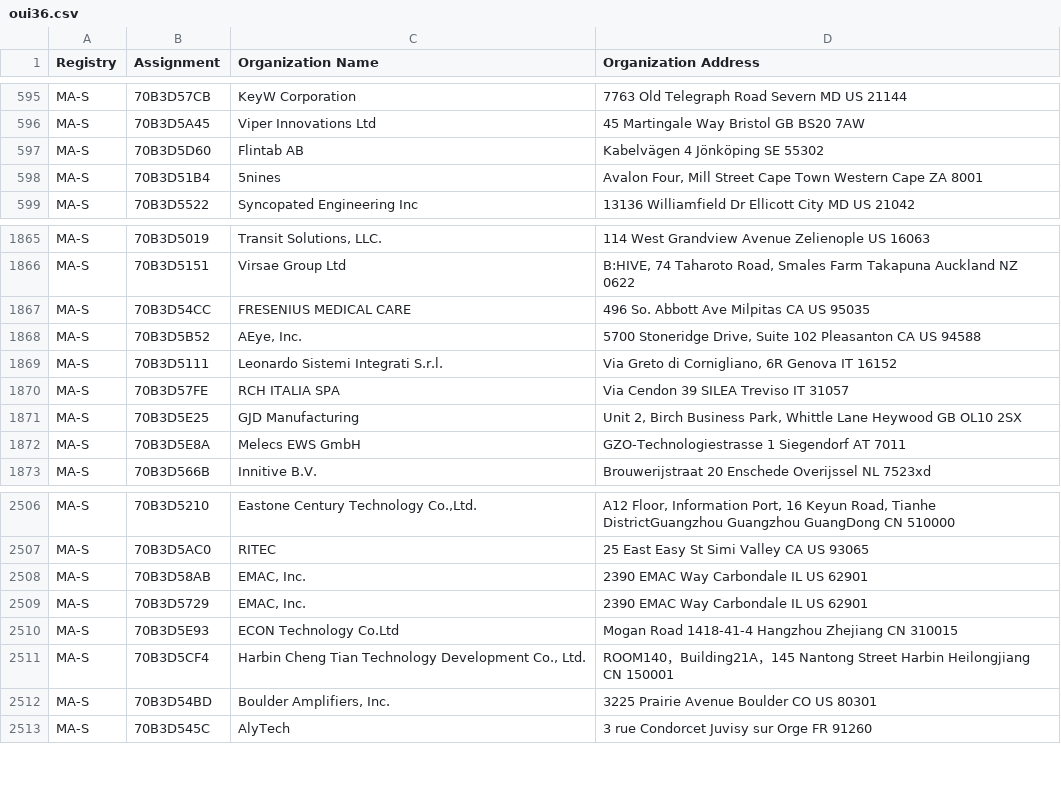
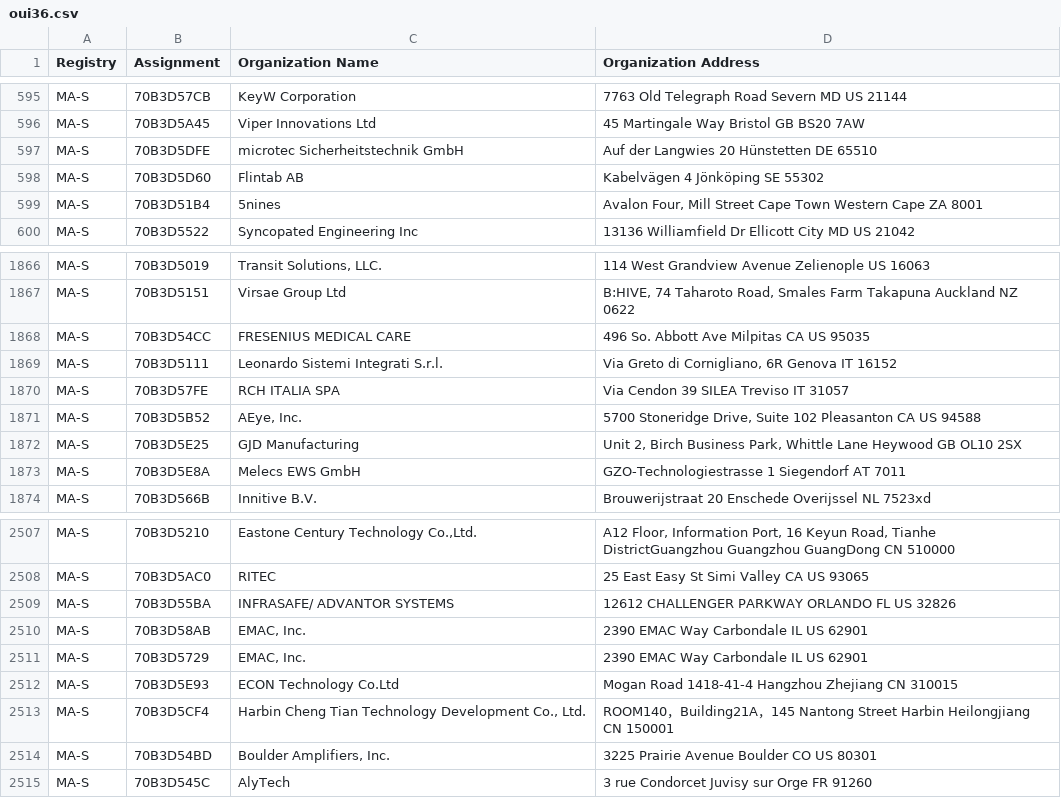
Before and after one commit to hdm/mac-ages, a CSV file: data/ieee/oui36.csv, drawn as a sheet; only a part is shown, gaps mark what is left out.

```diff
--- a/data/ieee/oui36.csv
+++ b/data/ieee/oui36.csv
@@ -596,2 +596,3 @@ MA-S,70B3D57CB,KeyW Corporation,7763 Old Telegraph Road Severn MD US 21144
 MA-S,70B3D5A45,Viper Innovations Ltd,45 Martingale Way Bristol  GB BS20 7AW
+MA-S,70B3D5DFE,microtec Sicherheitstechnik GmbH,Auf der Langwies 20 Hünstetten  DE 65510
 MA-S,70B3D5D60,Flintab AB,Kabelvägen 4 Jönköping  SE 55302
@@ -1867,5 +1868,5 @@ MA-S,70B3D5151,Virsae Group Ltd,"B:HIVE, 74 Taharoto Road, Smales Farm Takapuna
 MA-S,70B3D54CC,FRESENIUS MEDICAL CARE,496 So. Abbott Ave Milpitas CA US 95035
-MA-S,70B3D5B52,"AEye, Inc.","5700 Stoneridge Drive, Suite 102 Pleasanton CA US 94588 "
 MA-S,70B3D5111,Leonardo Sistemi Integrati S.r.l.,"Via Greto di Cornigliano, 6R Genova  IT 16152 "
 MA-S,70B3D57FE,RCH ITALIA SPA ,Via Cendon 39 SILEA Treviso IT 31057
+MA-S,70B3D5B52,"AEye, Inc.","5700 Stoneridge Drive, Suite 102 Pleasanton CA US 94588 "
 MA-S,70B3D5E25,GJD Manufacturing,"Unit 2, Birch Business Park, Whittle Lane Heywood  GB OL10 2SX "
@@ -2507,2 +2508,3 @@ MA-S,70B3D5210," Eastone Century Technology Co.,Ltd.","A12 Floor, Information Po
 MA-S,70B3D5AC0,RITEC,25 East Easy St Simi Valley CA US 93065
+MA-S,70B3D55BA,INFRASAFE/ ADVANTOR SYSTEMS ,12612 CHALLENGER PARKWAY  ORLANDO FL US 32826
 MA-S,70B3D58AB,"EMAC, Inc.",2390 EMAC Way Carbondale IL US 62901
```
Also changed, not shown: data/ieee/iab.csv, data/ieee/mam.csv, 2 other files.
